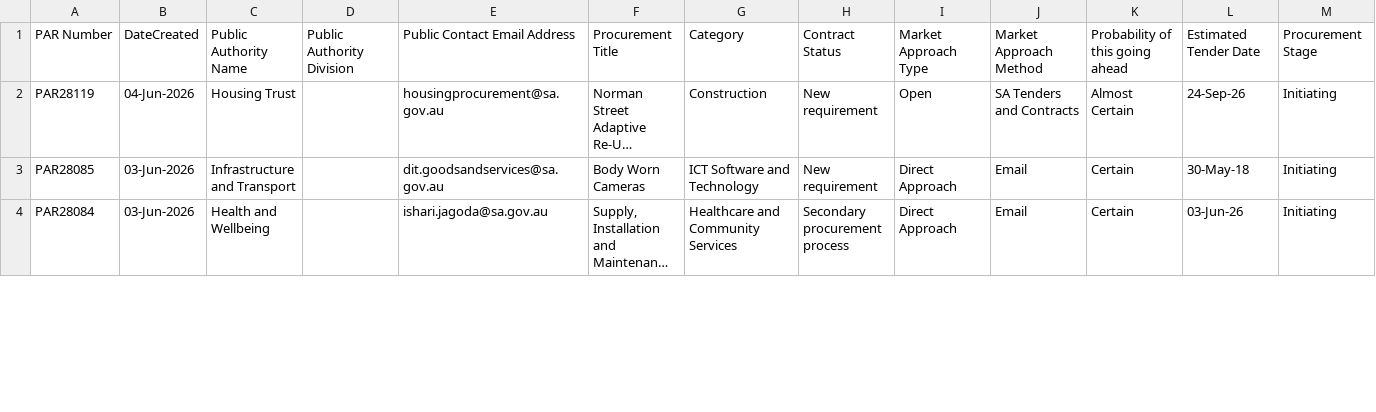
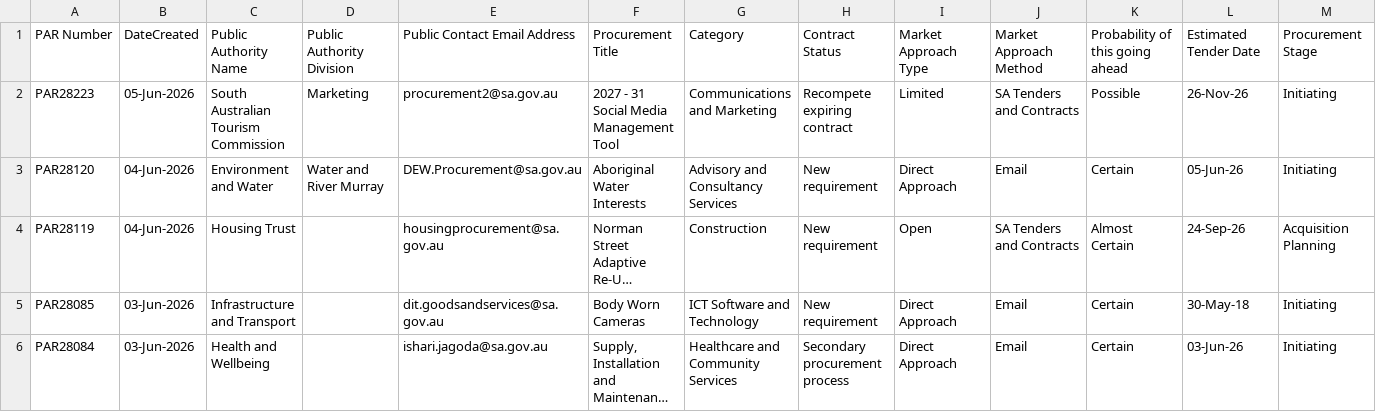
Before and after one commit to J-Lich/__temp_panel_output, a CSV file: vendor_panel.csv, drawn as a sheet; only a part is shown; long unchanged cells end in …; addresses are those after the commit; the diff covers the shown part only; the diff names each change by its address in the sheet, - before the commit and + after, or states it on an @@ line.

```diff
--- a/vendor_panel.csv
+++ b/vendor_panel.csv
+row 2: PAR28223 | 05-Jun-2026 | South Australian Tourism Commission | Marketing | procurement2@sa.gov.au | 2027 - 31 Social Media Management Tool | Communications and Marketing | Recompete expiring contract | Limited | SA Tenders and Contracts | Possible | 26-Nov-26 | Initiating
+row 3: PAR28120 | 04-Jun-2026 | Environment and Water | Water and River Murray | DEW.Procurement@sa.gov.au | Aboriginal Water Interests | Advisory and Consultancy Services | New requirement | Direct Approach | Email | Certain | 05-Jun-26 | Initiating
-M4: Initiating
+M4: Acquisition Planning
```
Also changed, not shown: 4 added rows, 6 removed rows and 17 edited cells elsewhere in this file, 1 other file.
